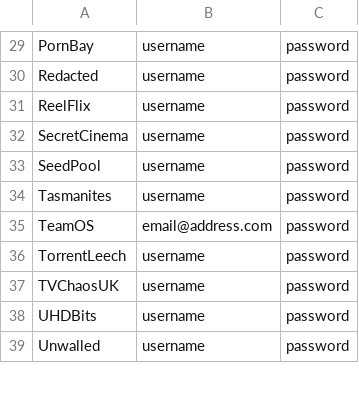
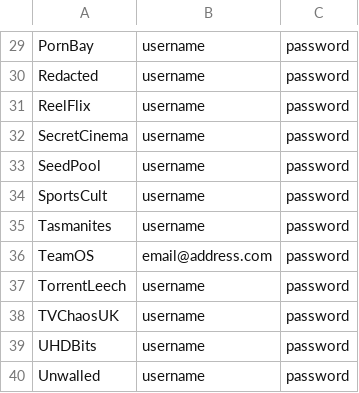
Before and after one commit to zodac-personal/tracker-profiles, a CSV file: docker/trackers_example.csv, drawn as a sheet; only a part is shown, gaps mark what is left out.

Commit message:
[SportsCult] Implemented tracker

```diff
--- a/docker/trackers_example.csv
+++ b/docker/trackers_example.csv
@@ -33,2 +33,3 @@ SecretCinema,username,password
 SeedPool,username,password
+SportsCult,username,password
 Tasmanites,username,password
```
Also changed, not shown: 2 other files.
